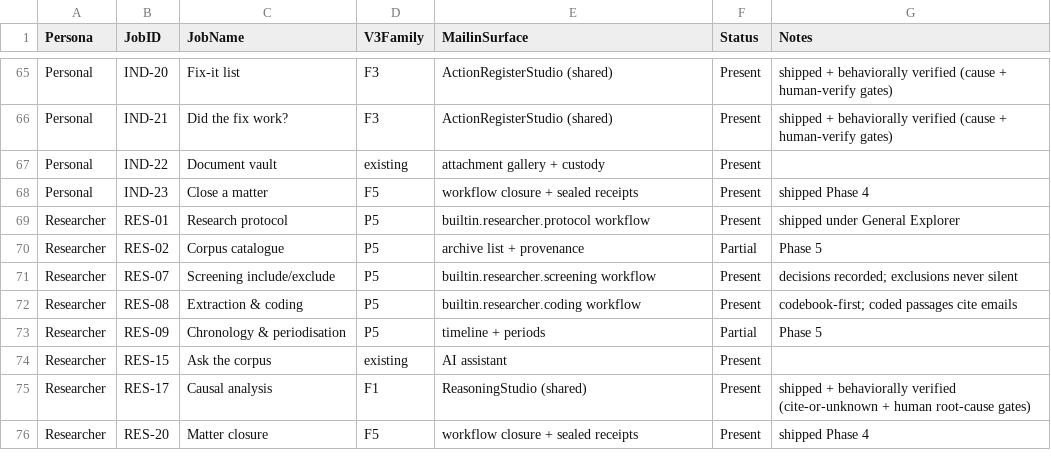
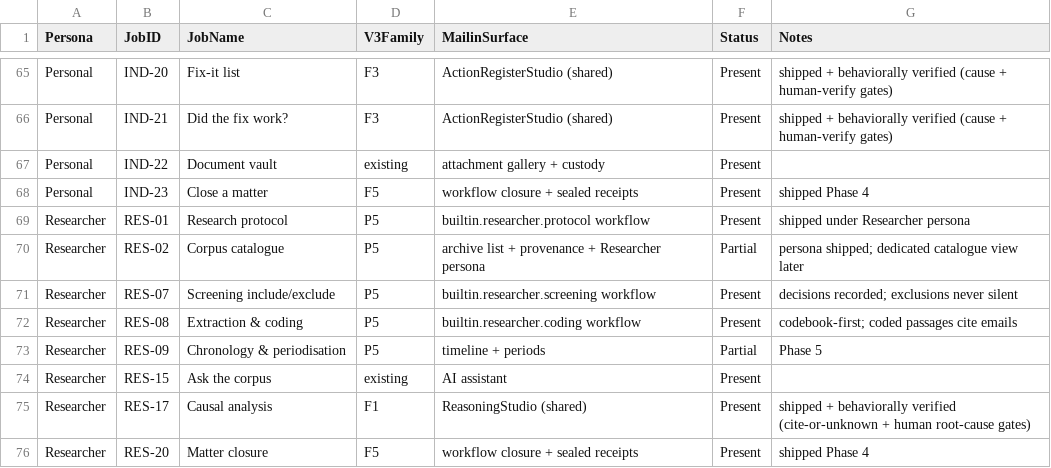
Before and after one commit to sasmalgiri/mailin, a CSV file: V3_JOB_COVERAGE_MATRIX.csv, drawn as a sheet; only a part is shown, gaps mark what is left out.

```diff
--- a/V3_JOB_COVERAGE_MATRIX.csv
+++ b/V3_JOB_COVERAGE_MATRIX.csv
@@ -68,4 +68,4 @@ Personal,IND-22,Document vault,existing,attachment gallery + custody,Present,
 Personal,IND-23,Close a matter,F5,workflow closure + sealed receipts,Present,shipped Phase 4
-Researcher,RES-01,Research protocol,P5,builtin.researcher.protocol workflow,Present,shipped under General Explorer
-Researcher,RES-02,Corpus catalogue,P5,archive list + provenance,Partial,Phase 5
+Researcher,RES-01,Research protocol,P5,builtin.researcher.protocol workflow,Present,shipped under Researcher persona
+Researcher,RES-02,Corpus catalogue,P5,archive list + provenance + Researcher persona,Partial,persona shipped; dedicated catalogue view later
 Researcher,RES-07,Screening include/exclude,P5,builtin.researcher.screening workflow,Present,decisions recorded; exclusions never silent
```
Also changed, not shown: 11 other files.
